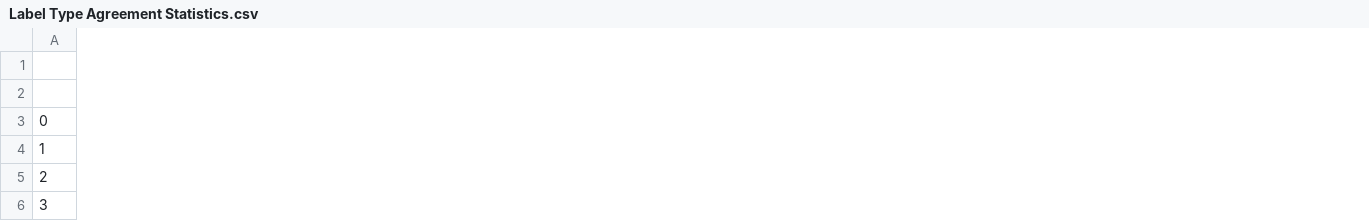
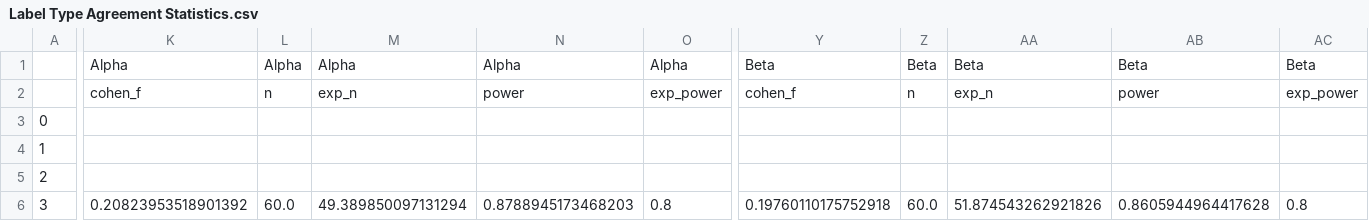
Before and after one commit to NathanDuran/CAMS-Dialogue-Annotation, a CSV file: data_processing/results/agreement_data/postfix_only/Label Type Agreement Statistics.csv, drawn as a sheet; only a part is shown, gaps mark what is left out; the diff names each change by its address in the sheet, - before the commit and + after, or states it on an @@ line.

```diff
--- a/data_processing/results/agreement_data/postfix_only/Label Type Agreement Statistics.csv
+++ b/data_processing/results/agreement_data/postfix_only/Label Type Agreement Statistics.csv
+column K, rows 1-6: Alpha | cohen_f |  |  |  | 0.20823953518901392
+column L, rows 1-6: Alpha | n |  |  |  | 60.0
+column M, rows 1-6: Alpha | exp_n |  |  |  | 49.389850097131294
+column N, rows 1-6: Alpha | power |  |  |  | 0.8788945173468203
+column O, rows 1-6: Alpha | exp_power |  |  |  | 0.8
+column Y, rows 1-6: Beta | cohen_f |  |  |  | 0.19760110175752918
+column Z, rows 1-6: Beta | n |  |  |  | 60.0
+column AA, rows 1-6: Beta | exp_n |  |  |  | 51.874543262921826
+column AB, rows 1-6: Beta | power |  |  |  | 0.8605944964417628
+column AC, rows 1-6: Beta | exp_power |  |  |  | 0.8
```
Also changed, not shown: data_processing/results/agreement_data/Dialogue Corpora Agreement Statistics.csv, data_processing/results/agreement_data/Dialogue Type Agreement Statistics.csv, 23 other files.
